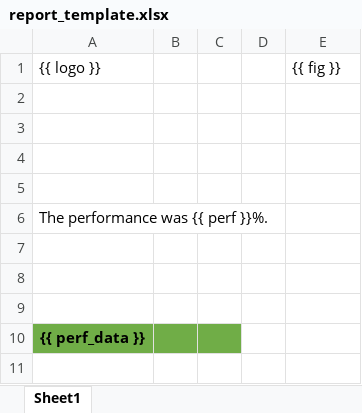
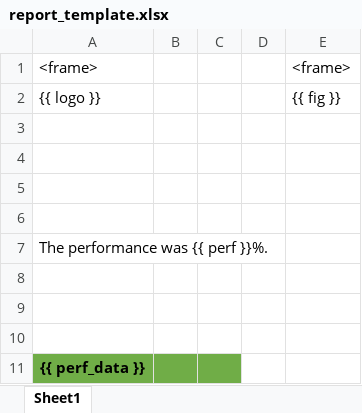
Before and after one commit to xlwings/xlwings-demo, an Excel workbook: reporting/report_template.xlsx, sheet Sheet1, drawn as a sheet; values as stored, in another font and other column widths than the file's, no borders; the diff names each change by its address in the sheet, - before the commit and + after, or states it on an @@ line.

```diff
--- a/reporting/report_template.xlsx (sheet Sheet1)
+++ b/reporting/report_template.xlsx (sheet Sheet1)
+row 1: <frame> |  |  |  | <frame>
```
Also changed, not shown: basics/xwdemo.xlsm, reporting_bigmac/bigmac_index.xlsx, 3 other files.
